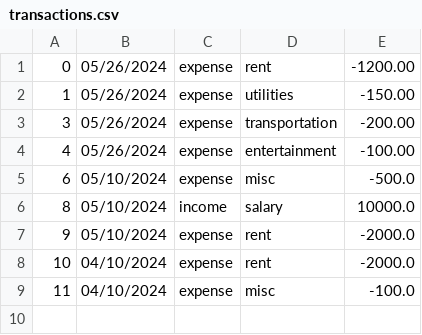
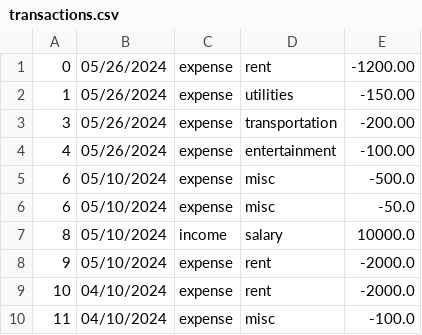
Before and after one commit to tseth4/budget_tracker, a CSV file: transactions.csv, drawn as a sheet; the diff names each change by its address in the sheet, - before the commit and + after, or states it on an @@ line.

Commit message:
categories of expenses

```diff
--- a/transactions.csv
+++ b/transactions.csv
+row 6: 6 | 05/10/2024 | expense | misc | -50.0
```
Also changed, not shown: 1 other file.
